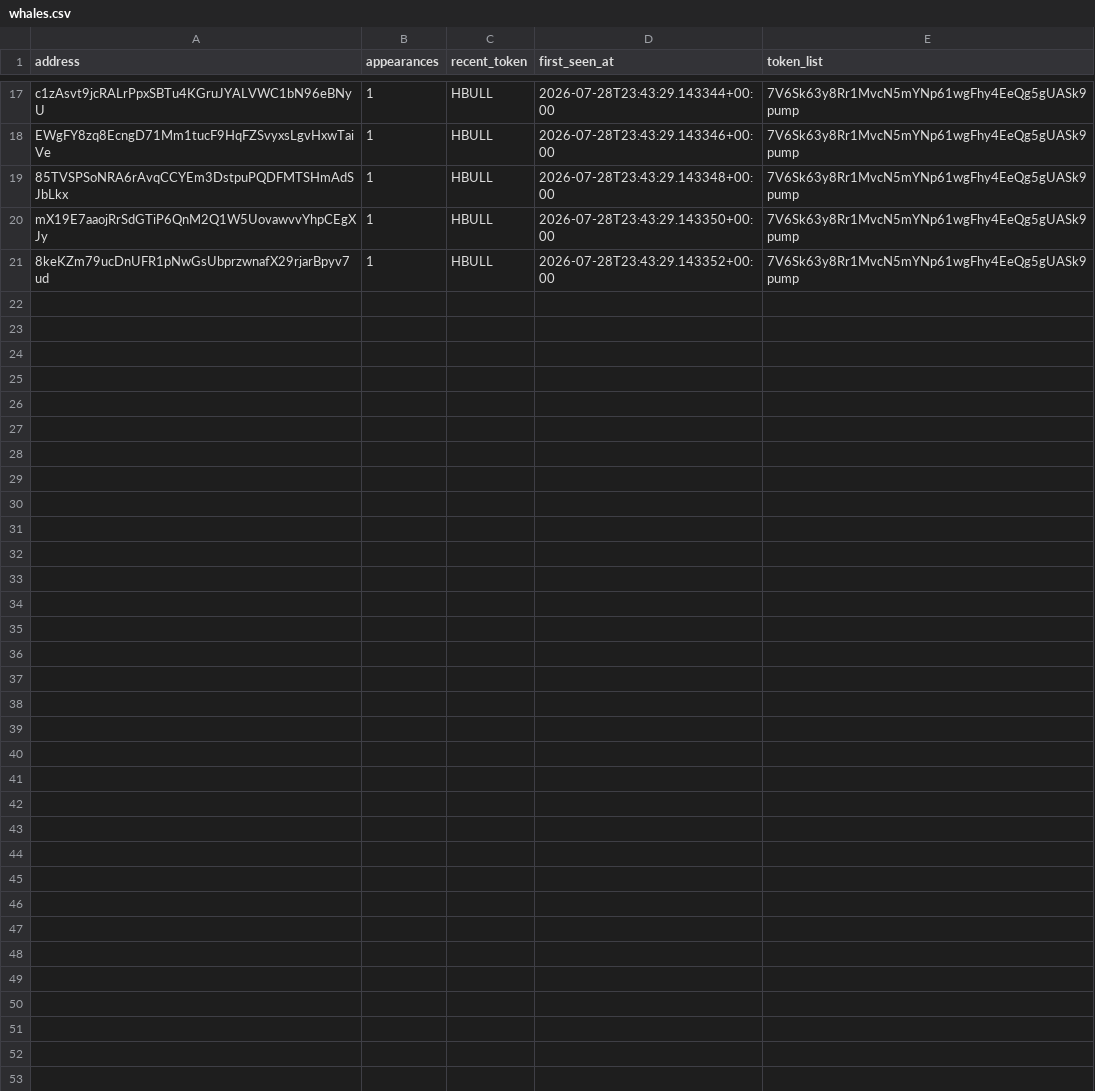
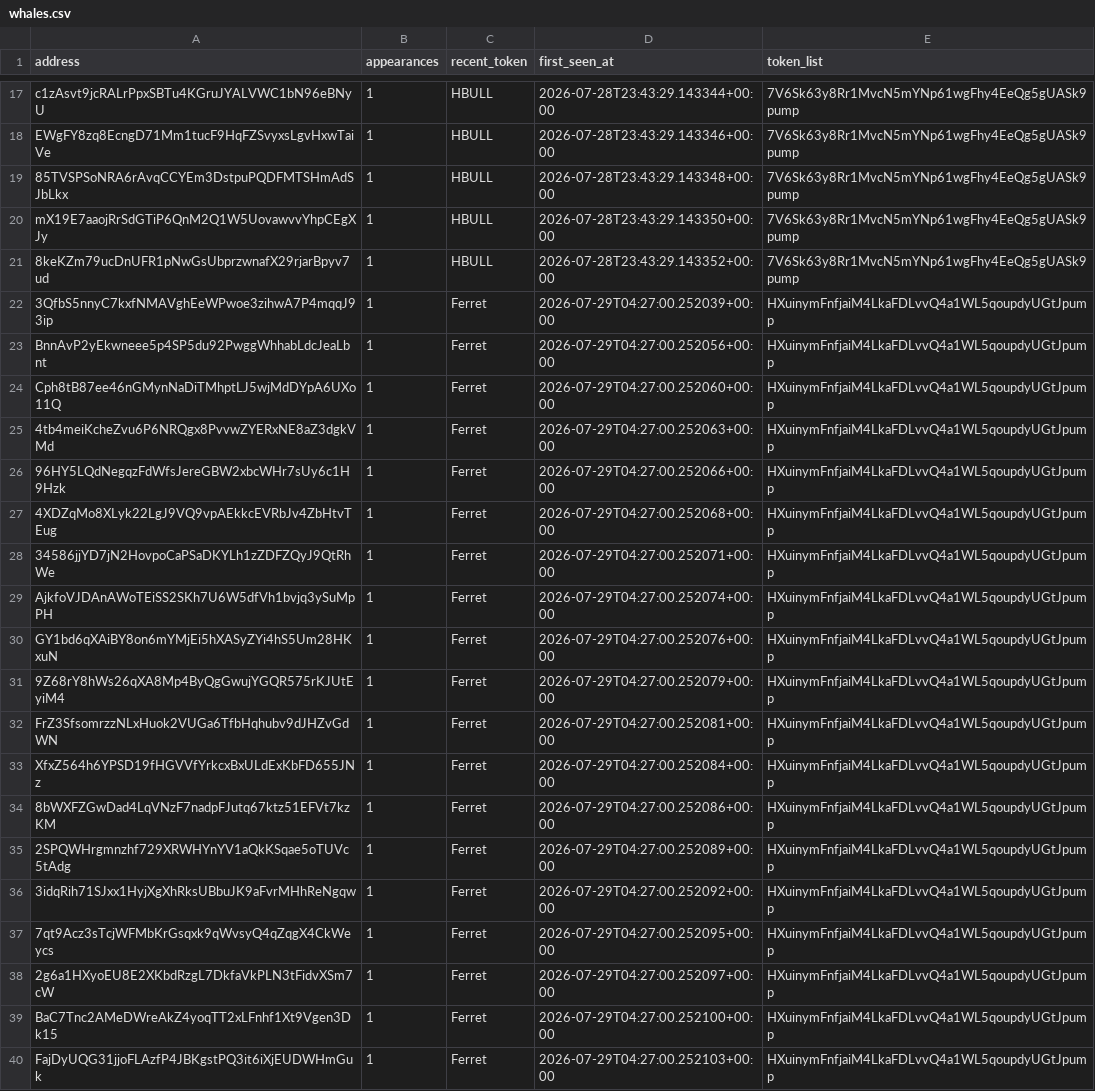
Before and after one commit to yu-cc-patrick/solana-whale-tracker, a CSV file: data/whales.csv, drawn as a sheet; only a part is shown, gaps mark what is left out; the diff covers the shown part only; the diff names each change by its address in the sheet, - before the commit and + after, or states it on an @@ line.

Commit message:
auto: update data [skip ci]

```diff
--- a/data/whales.csv
+++ b/data/whales.csv
+row 22: 3QfbS5nnyC7kxfNMAVghEeWPwoe3zihwA7P4mqqJ93ip | 1 | Ferret | 2026-07-29T04:27:00.252039+00:00 | HXuinymFnfjaiM4LkaFDLvvQ4a1WL5qoupdyUGtJpump
+row 23: BnnAvP2yEkwneee5p4SP5du92PwggWhhabLdcJeaLbnt | 1 | Ferret | 2026-07-29T04:27:00.252056+00:00 | HXuinymFnfjaiM4LkaFDLvvQ4a1WL5qoupdyUGtJpump
+row 24: Cph8tB87ee46nGMynNaDiTMhptLJ5wjMdDYpA6UXo11Q | 1 | Ferret | 2026-07-29T04:27:00.252060+00:00 | HXuinymFnfjaiM4LkaFDLvvQ4a1WL5qoupdyUGtJpump
+row 25: 4tb4meiKcheZvu6P6NRQgx8PvvwZYERxNE8aZ3dgkVMd | 1 | Ferret | 2026-07-29T04:27:00.252063+00:00 | HXuinymFnfjaiM4LkaFDLvvQ4a1WL5qoupdyUGtJpump
+row 26: 96HY5LQdNegqzFdWfsJereGBW2xbcWHr7sUy6c1H9Hzk | 1 | Ferret | 2026-07-29T04:27:00.252066+00:00 | HXuinymFnfjaiM4LkaFDLvvQ4a1WL5qoupdyUGtJpump
+row 27: 4XDZqMo8XLyk22LgJ9VQ9vpAEkkcEVRbJv4ZbHtvTEug | 1 | Ferret | 2026-07-29T04:27:00.252068+00:00 | HXuinymFnfjaiM4LkaFDLvvQ4a1WL5qoupdyUGtJpump
+row 28: 34586jjYD7jN2HovpoCaPSaDKYLh1zZDFZQyJ9QtRhWe | 1 | Ferret | 2026-07-29T04:27:00.252071+00:00 | HXuinymFnfjaiM4LkaFDLvvQ4a1WL5qoupdyUGtJpump
+row 29: AjkfoVJDAnAWoTEiSS2SKh7U6W5dfVh1bvjq3ySuMpPH | 1 | Ferret | 2026-07-29T04:27:00.252074+00:00 | HXuinymFnfjaiM4LkaFDLvvQ4a1WL5qoupdyUGtJpump
+row 30: GY1bd6qXAiBY8on6mYMjEi5hXASyZYi4hS5Um28HKxuN | 1 | Ferret | 2026-07-29T04:27:00.252076+00:00 | HXuinymFnfjaiM4LkaFDLvvQ4a1WL5qoupdyUGtJpump
+row 31: 9Z68rY8hWs26qXA8Mp4ByQgGwujYGQR575rKJUtEyiM4 | 1 | Ferret | 2026-07-29T04:27:00.252079+00:00 | HXuinymFnfjaiM4LkaFDLvvQ4a1WL5qoupdyUGtJpump
+row 32: FrZ3SfsomrzzNLxHuok2VUGa6TfbHqhubv9dJHZvGdWN | 1 | Ferret | 2026-07-29T04:27:00.252081+00:00 | HXuinymFnfjaiM4LkaFDLvvQ4a1WL5qoupdyUGtJpump
+row 33: XfxZ564h6YPSD19fHGVVfYrkcxBxULdExKbFD655JNz | 1 | Ferret | 2026-07-29T04:27:00.252084+00:00 | HXuinymFnfjaiM4LkaFDLvvQ4a1WL5qoupdyUGtJpump
+row 34: 8bWXFZGwDad4LqVNzF7nadpFJutq67ktz51EFVt7kzKM | 1 | Ferret | 2026-07-29T04:27:00.252086+00:00 | HXuinymFnfjaiM4LkaFDLvvQ4a1WL5qoupdyUGtJpump
+row 35: 2SPQWHrgmnzhf729XRWHYnYV1aQkKSqae5oTUVc5tAdg | 1 | Ferret | 2026-07-29T04:27:00.252089+00:00 | HXuinymFnfjaiM4LkaFDLvvQ4a1WL5qoupdyUGtJpump
+row 36: 3idqRih71SJxx1HyjXgXhRksUBbuJK9aFvrMHhReNgqw | 1 | Ferret | 2026-07-29T04:27:00.252092+00:00 | HXuinymFnfjaiM4LkaFDLvvQ4a1WL5qoupdyUGtJpump
+row 37: 7qt9Acz3sTcjWFMbKrGsqxk9qWvsyQ4qZqgX4CkWeycs | 1 | Ferret | 2026-07-29T04:27:00.252095+00:00 | HXuinymFnfjaiM4LkaFDLvvQ4a1WL5qoupdyUGtJpump
+row 38: 2g6a1HXyoEU8E2XKbdRzgL7DkfaVkPLN3tFidvXSm7cW | 1 | Ferret | 2026-07-29T04:27:00.252097+00:00 | HXuinymFnfjaiM4LkaFDLvvQ4a1WL5qoupdyUGtJpump
+row 39: BaC7Tnc2AMeDWreAkZ4yoqTT2xLFnhf1Xt9Vgen3Dk15 | 1 | Ferret | 2026-07-29T04:27:00.252100+00:00 | HXuinymFnfjaiM4LkaFDLvvQ4a1WL5qoupdyUGtJpump
+row 40: FajDyUQG31jjoFLAzfP4JBKgstPQ3it6iXjEUDWHmGuk | 1 | Ferret | 2026-07-29T04:27:00.252103+00:00 | HXuinymFnfjaiM4LkaFDLvvQ4a1WL5qoupdyUGtJpump
```
Also changed, not shown: 21 added rows elsewhere in this file, 3 other files.
